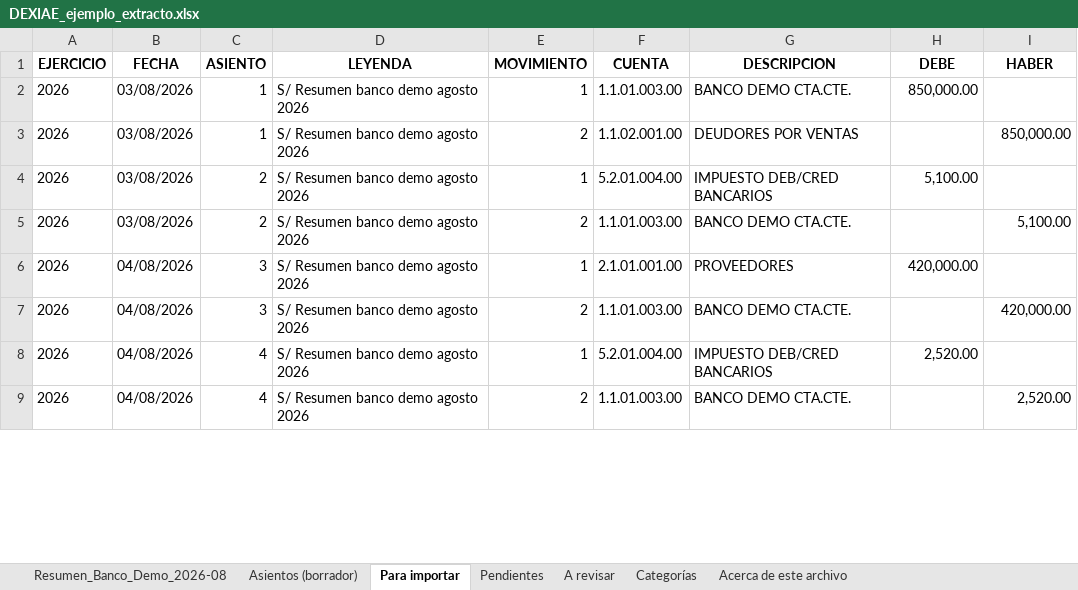
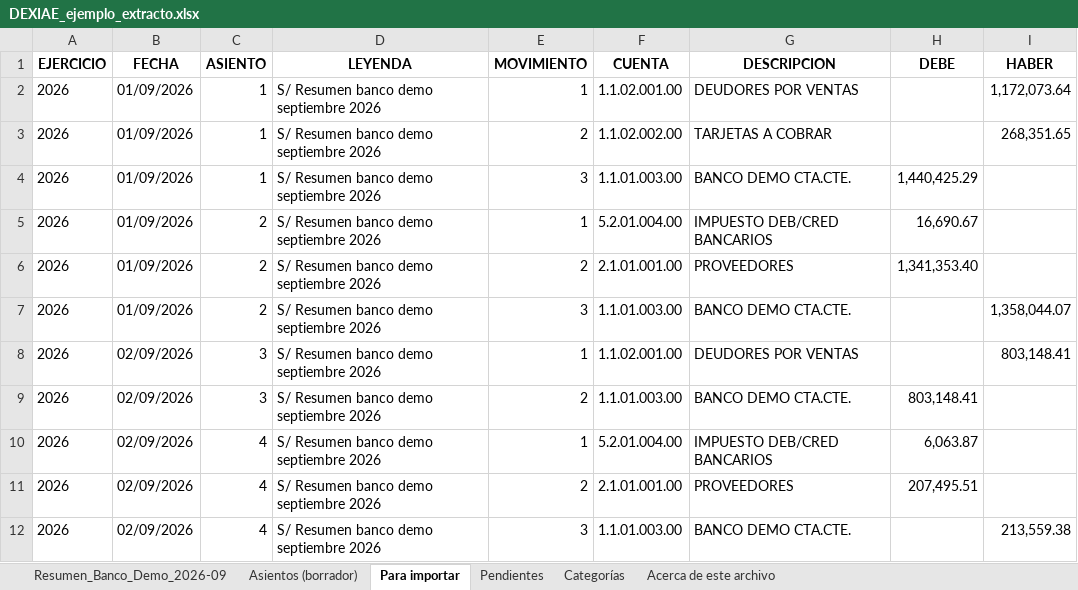
Before and after one commit to juanjosebazan21-star/dexiae-web, an Excel workbook: app/ejemplos/DEXIAE_ejemplo_extracto.xlsx, sheet Para importar, drawn as a sheet; only a part is shown; values as stored, in another font and other column widths than the file's, no borders; addresses are those after the commit; the diff covers the shown part only; the diff names each change by its address in the sheet, - before the commit and + after, or states it on an @@ line.

```diff
--- a/app/ejemplos/DEXIAE_ejemplo_extracto.xlsx (sheet Para importar)
+++ b/app/ejemplos/DEXIAE_ejemplo_extracto.xlsx (sheet Para importar)
-sheet tab: Resumen_Banco_Demo_2026-08
+sheet tab: Resumen_Banco_Demo_2026-09
-sheet tab: A revisar
-B2:B3 (FECHA): 03/08/2026
+B2:B3 (FECHA): 01/09/2026
-D2:D3 (LEYENDA): S/ Resumen banco demo agosto 2026
+D2:D3 (LEYENDA): S/ Resumen banco demo septiembre 2026
-F2 (CUENTA): 1.1.01.003.00
+F2 (CUENTA): 1.1.02.001.00
-G2 (DESCRIPCION): BANCO DEMO CTA.CTE.
+G2 (DESCRIPCION): DEUDORES POR VENTAS
-H2 (DEBE): 850,000.00
+H2 (DEBE): (empty)
-I2 (HABER): (empty)
+I2 (HABER): 1,172,073.64
-F3 (CUENTA): 1.1.02.001.00
+F3 (CUENTA): 1.1.02.002.00
-G3 (DESCRIPCION): DEUDORES POR VENTAS
+G3 (DESCRIPCION): TARJETAS A COBRAR
-I3 (HABER): 850,000.00
+I3 (HABER): 268,351.65
+row 4: 2026 | 01/09/2026 | 1 | S/ Resumen banco demo septiembre 2026 | 3 | 1.1.01.003.00 | BANCO DEMO CTA.CTE. | 1,440,425.29
-B5 (FECHA): 03/08/2026
+B5 (FECHA): 01/09/2026
-D5 (LEYENDA): S/ Resumen banco demo agosto 2026
+D5 (LEYENDA): S/ Resumen banco demo septiembre 2026
-H5 (DEBE): 5,100.00
+H5 (DEBE): 16,690.67
+row 6: 2026 | 01/09/2026 | 2 | S/ Resumen banco demo septiembre 2026 | 2 | 2.1.01.001.00 | PROVEEDORES | 1,341,353.40
-B7 (FECHA): 03/08/2026
+B7 (FECHA): 01/09/2026
-D7:D10 (LEYENDA): S/ Resumen banco demo agosto 2026
+D7:D10 (LEYENDA): S/ Resumen banco demo septiembre 2026
-E7 (MOVIMIENTO): 2
+E7 (MOVIMIENTO): 3
-I7 (HABER): 5,100.00
+I7 (HABER): 1,358,044.07
-B8:B10 (FECHA): 04/08/2026
+B8:B10 (FECHA): 02/09/2026
-F8 (CUENTA): 2.1.01.001.00
+F8 (CUENTA): 1.1.02.001.00
-G8 (DESCRIPCION): PROVEEDORES
+G8 (DESCRIPCION): DEUDORES POR VENTAS
-H8 (DEBE): 420,000.00
+H8 (DEBE): (empty)
-I8 (HABER): (empty)
+I8 (HABER): 803,148.41
-H9 (DEBE): (empty)
+H9 (DEBE): 803,148.41
-I9 (HABER): 420,000.00
+I9 (HABER): (empty)
-H10 (DEBE): 2,520.00
+H10 (DEBE): 6,063.87
+row 11: 2026 | 02/09/2026 | 4 | S/ Resumen banco demo septiembre 2026 | 2 | 2.1.01.001.00 | PROVEEDORES | 207,495.51
-B12 (FECHA): 04/08/2026
+B12 (FECHA): 02/09/2026
-D12 (LEYENDA): S/ Resumen banco demo agosto 2026
+D12 (LEYENDA): S/ Resumen banco demo septiembre 2026
-E12 (MOVIMIENTO): 2
+E12 (MOVIMIENTO): 3
-I12 (HABER): 2,520.00
+I12 (HABER): 213,559.38
```
Also changed, not shown: other rows of this sheet, sheet Asientos (borrador), sheet Resumen_Banco_Demo_2026-09, sheet Categorías, sheet Acerca de este archivo, sheet Pendientes, 3 other files.
